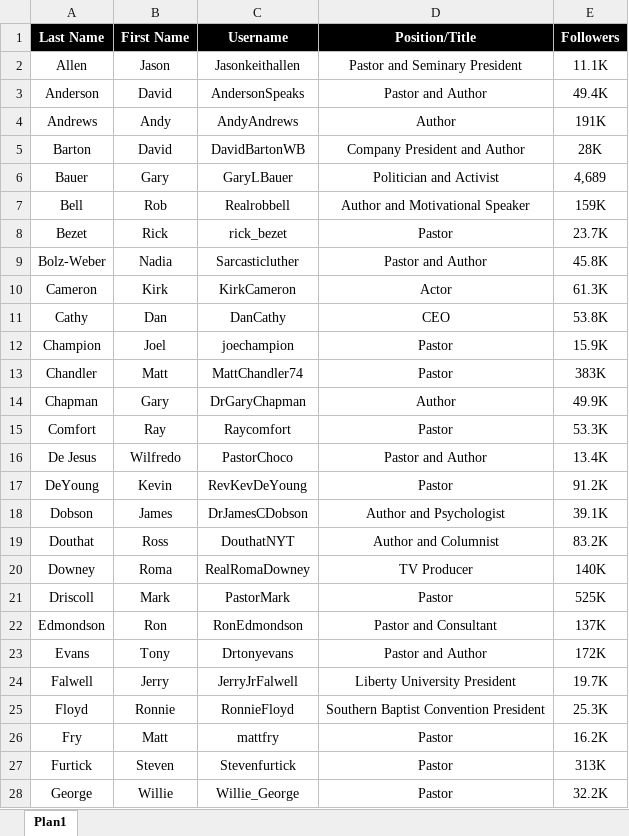
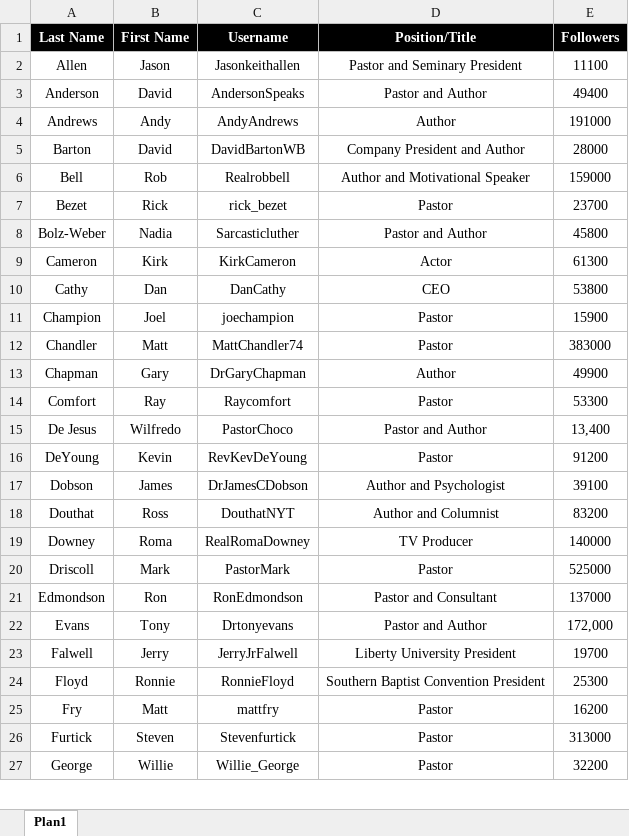
Before and after one commit to ryanburge/evantwitter, an Excel workbook: Spreadsheet_v2.xlsx, sheet Plan1, drawn as a sheet; only a part is shown; values as stored, in another font and other column widths than the file's, no borders; removed rows and columns are numbered as before the commit, all else as after; the diff covers the shown part only; the diff names each change by its address in the sheet, - before the commit and + after, or states it on an @@ line.

Commit message:
deleting rows.

```diff
--- a/Spreadsheet_v2.xlsx (sheet Plan1)
+++ b/Spreadsheet_v2.xlsx (sheet Plan1)
-E2 (Followers): 11.1K
+E2 (Followers): 11100
-E3 (Followers): 49.4K
+E3 (Followers): 49400
-E4 (Followers): 191K
+E4 (Followers): 191000
-E5 (Followers): 28K
+E5 (Followers): 28000
-row 6: Bauer | Gary | GaryLBauer | Politician and Activist | 4,689
-E6 (Followers): 159K
+E6 (Followers): 159000
-E7 (Followers): 23.7K
+E7 (Followers): 23700
-E8 (Followers): 45.8K
+E8 (Followers): 45800
-E9 (Followers): 61.3K
+E9 (Followers): 61300
-E10 (Followers): 53.8K
+E10 (Followers): 53800
-E11 (Followers): 15.9K
+E11 (Followers): 15900
-E12 (Followers): 383K
+E12 (Followers): 383000
-E13 (Followers): 49.9K
+E13 (Followers): 49900
-E14 (Followers): 53.3K
+E14 (Followers): 53300
-E15 (Followers): 13.4K
+E15 (Followers): 13,400
-E16 (Followers): 91.2K
+E16 (Followers): 91200
-E17 (Followers): 39.1K
+E17 (Followers): 39100
-E18 (Followers): 83.2K
+E18 (Followers): 83200
-E19 (Followers): 140K
+E19 (Followers): 140000
-E20 (Followers): 525K
+E20 (Followers): 525000
-E21 (Followers): 137K
+E21 (Followers): 137000
-E22 (Followers): 172K
+E22 (Followers): 172,000
-E23 (Followers): 19.7K
+E23 (Followers): 19700
-E24 (Followers): 25.3K
+E24 (Followers): 25300
-E25 (Followers): 16.2K
+E25 (Followers): 16200
-E26 (Followers): 313K
+E26 (Followers): 313000
-E27 (Followers): 32.2K
+E27 (Followers): 32200
```
Also changed, not shown: 2 removed rows and 56 edited cells elsewhere in this sheet.
